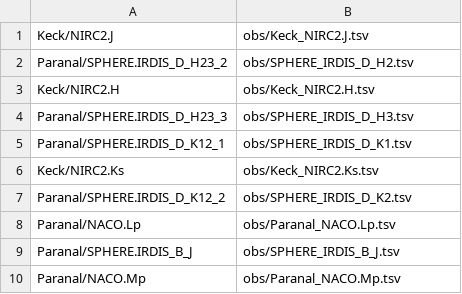
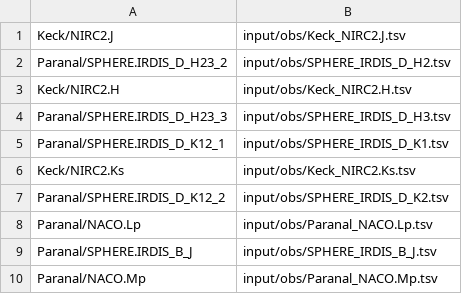
Before and after one commit to DRJeanLoupFDBLG/Exo-REM, a TSV file: input/obs/Tab_name-file_filters.tsv, drawn as a sheet.

```diff
--- a/input/obs/Tab_name-file_filters.tsv
+++ b/input/obs/Tab_name-file_filters.tsv
@@ -1,10 +1,10 @@
-Keck/NIRC2.J	obs/Keck_NIRC2.J.tsv
-Paranal/SPHERE.IRDIS_D_H23_2	obs/SPHERE_IRDIS_D_H2.tsv
-Keck/NIRC2.H	obs/Keck_NIRC2.H.tsv
-Paranal/SPHERE.IRDIS_D_H23_3	obs/SPHERE_IRDIS_D_H3.tsv
-Paranal/SPHERE.IRDIS_D_K12_1	obs/SPHERE_IRDIS_D_K1.tsv
-Keck/NIRC2.Ks	obs/Keck_NIRC2.Ks.tsv
-Paranal/SPHERE.IRDIS_D_K12_2	obs/SPHERE_IRDIS_D_K2.tsv
-Paranal/NACO.Lp	obs/Paranal_NACO.Lp.tsv
-Paranal/SPHERE.IRDIS_B_J	obs/SPHERE_IRDIS_B_J.tsv
-Paranal/NACO.Mp	obs/Paranal_NACO.Mp.tsv
+Keck/NIRC2.J	input/obs/Keck_NIRC2.J.tsv
+Paranal/SPHERE.IRDIS_D_H23_2	input/obs/SPHERE_IRDIS_D_H2.tsv
+Keck/NIRC2.H	input/obs/Keck_NIRC2.H.tsv
+Paranal/SPHERE.IRDIS_D_H23_3	input/obs/SPHERE_IRDIS_D_H3.tsv
+Paranal/SPHERE.IRDIS_D_K12_1	input/obs/SPHERE_IRDIS_D_K1.tsv
+Keck/NIRC2.Ks	input/obs/Keck_NIRC2.Ks.tsv
+Paranal/SPHERE.IRDIS_D_K12_2	input/obs/SPHERE_IRDIS_D_K2.tsv
+Paranal/NACO.Lp	input/obs/Paranal_NACO.Lp.tsv
+Paranal/SPHERE.IRDIS_B_J	input/obs/SPHERE_IRDIS_B_J.tsv
+Paranal/NACO.Mp	input/obs/Paranal_NACO.Mp.tsv
```
Also changed, not shown: 11 other files.
